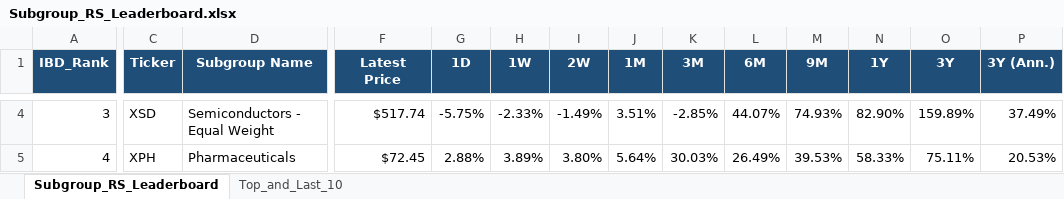
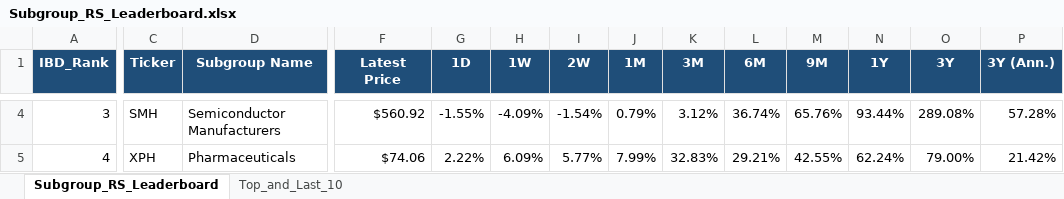
Before and after one commit to Jamesssurfer/SubGroup-Tracker, an Excel workbook: Subgroup_RS_Leaderboard.xlsx, sheet Subgroup_RS_Leaderboard, drawn as a sheet; only a part is shown, gaps mark what is left out; values as stored, in another font and other column widths than the file's, no borders; the diff covers the shown part only; the diff names each change by its address in the sheet, - before the commit and + after, or states it on an @@ line.

Commit message:
Auto-update: US Industry Subgroups RS Dashboard (2026-08-19)

```diff
--- a/Subgroup_RS_Leaderboard.xlsx (sheet Subgroup_RS_Leaderboard)
+++ b/Subgroup_RS_Leaderboard.xlsx (sheet Subgroup_RS_Leaderboard)
-C4 (Ticker): XSD
+C4 (Ticker): SMH
-D4 (Subgroup Name): Semiconductors - Equal Weight
+D4 (Subgroup Name): Semiconductor Manufacturers
-F4 (Latest Price): $517.74
+F4 (Latest Price): $560.92
-G4 (1D): -5.75%
+G4 (1D): -1.55%
-H4 (1W): -2.33%
+H4 (1W): -4.09%
-I4 (2W): -1.49%
+I4 (2W): -1.54%
-J4 (1M): 3.51%
+J4 (1M): 0.79%
-K4 (3M): -2.85%
+K4 (3M): 3.12%
-L4 (6M): 44.07%
+L4 (6M): 36.74%
-M4 (9M): 74.93%
+M4 (9M): 65.76%
-N4 (1Y): 82.90%
+N4 (1Y): 93.44%
-O4 (3Y): 159.89%
+O4 (3Y): 289.08%
-P4 (3Y (Ann.)): 37.49%
+P4 (3Y (Ann.)): 57.28%
-F5 (Latest Price): $72.45
+F5 (Latest Price): $74.06
-G5 (1D): 2.88%
+G5 (1D): 2.22%
-H5 (1W): 3.89%
+H5 (1W): 6.09%
-I5 (2W): 3.80%
+I5 (2W): 5.77%
-J5 (1M): 5.64%
+J5 (1M): 7.99%
-K5 (3M): 30.03%
+K5 (3M): 32.83%
-L5 (6M): 26.49%
+L5 (6M): 29.21%
-M5 (9M): 39.53%
+M5 (9M): 42.55%
-N5 (1Y): 58.33%
+N5 (1Y): 62.24%
-O5 (3Y): 75.11%
+O5 (3Y): 79.00%
-P5 (3Y (Ann.)): 20.53%
+P5 (3Y (Ann.)): 21.42%
```
Also changed, not shown: 793 edited cells elsewhere in this sheet, sheet Top_and_Last_10.
